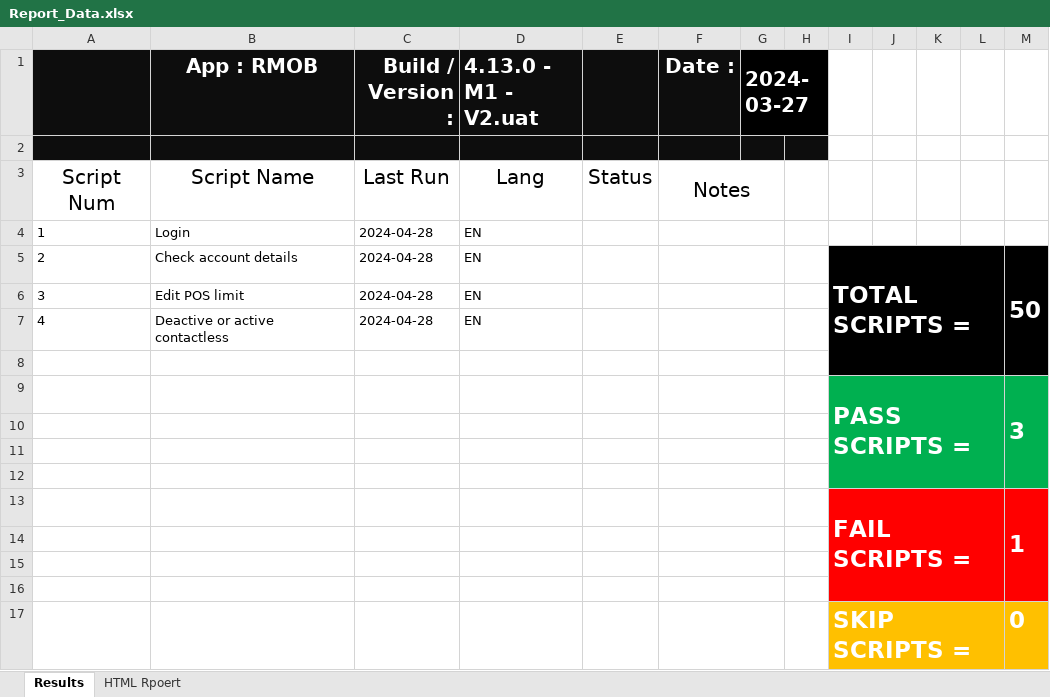
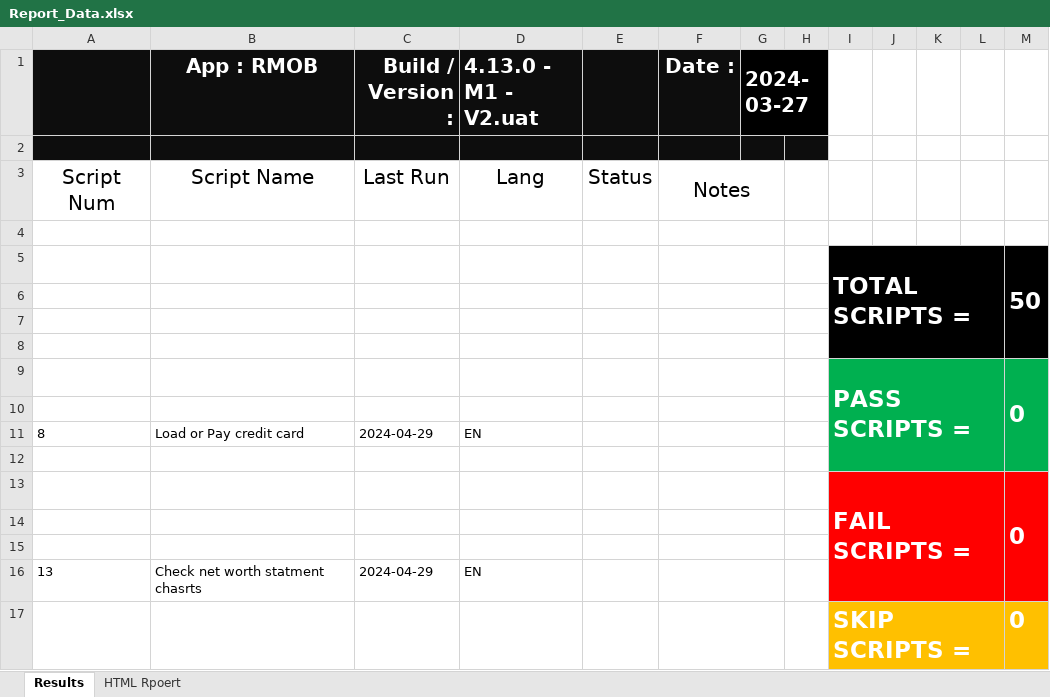
Before and after one commit to AhmedAbuAli/RiyadBank-Automation, an Excel workbook: RMOB_Offical_Testing/src/main/java/P04_Utils/Report_Data.xlsx, sheet Results, drawn as a sheet; values as stored, in another font and other column widths than the file's, no borders; conditional formats not drawn; removed rows and columns are numbered as before the commit, all else as after; the diff names each change by its address in the sheet, - before the commit and + after, or states it on an @@ line.

Commit message:
RMOB - Edit the regression file

```diff
--- a/RMOB_Offical_Testing/src/main/java/P04_Utils/Report_Data.xlsx (sheet Results)
+++ b/RMOB_Offical_Testing/src/main/java/P04_Utils/Report_Data.xlsx (sheet Results)
-row 4: 1 | Login | 2024-04-28 | EN | PASS
-row 5: 2 | Check account details | 2024-04-28 | EN | PASS |  |  |  | TOTAL SCRIPTS = |  |  |  | 50
-row 6: 3 | Edit POS limit | 2024-04-28 | EN | FAIL
-row 7: 4 | Deactive or active contactless | 2024-04-28 | EN | PASS
-I4:M4 fill: #000000
+I4:M4 fill: none
-row 9:  |  |  |  |  |  |  |  | PASS SCRIPTS = |  |  |  | 3
+row 5:  |  |  |  |  |  |  |  | TOTAL SCRIPTS = |  |  |  | 50
-I6:M8 fill: #00B050
+I6:M8 fill: #000000
+row 9:  |  |  |  |  |  |  |  | PASS SCRIPTS = |  |  |  | 0
-row 10:  |  |  |  |  |  |  |  | FAIL SCRIPTS = |  |  |  | 1
+row 10: (empty)
-I10:M10 fill: #FF0000
+I10:M10 fill: #00B050
-I13:L16 merged
-M13:M16 merged
+row 11: 8 | Load or Pay credit card | 2024-04-29 | EN | PASS
+row 12: (empty)
+row 13:  |  |  |  |  |  |  |  | FAIL SCRIPTS = |  |  |  | 0
-row 16: (empty)
+row 16: 13 | Check net worth statment chasrts | 2024-04-29 | EN | PASS
```
Also changed, not shown: RMOB_Offical_Testing/target/classes/P04_Utils/Report_Data.xlsx, 12 other files.
